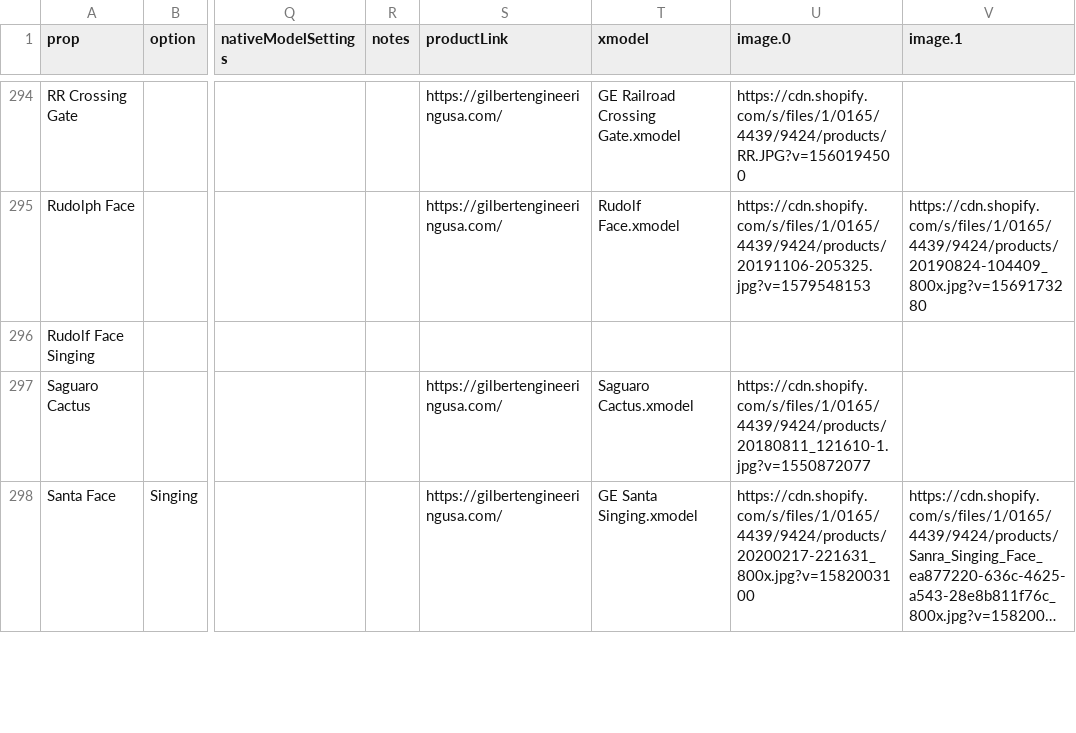
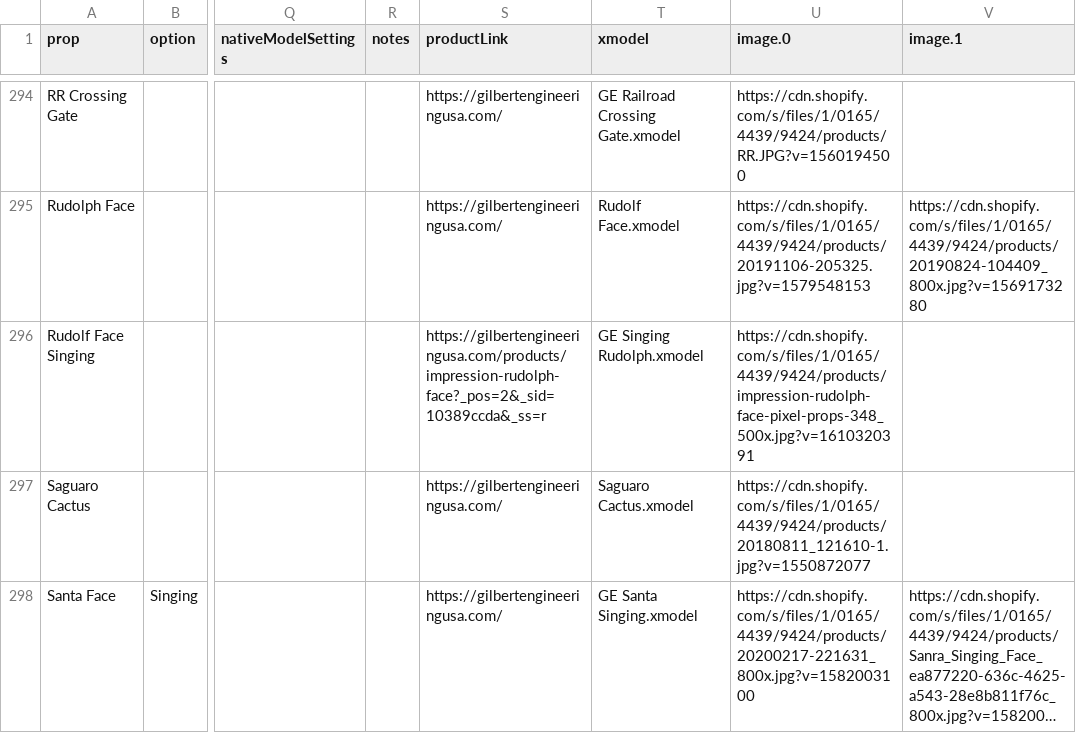
Before and after one commit to GEUSA/xmodels, a CSV file: ge-props.csv, drawn as a sheet; only a part is shown, gaps mark what is left out; long unchanged cells end in …; the diff names each change by its address in the sheet, - before the commit and + after, or states it on an @@ line.

Commit message:
Add files via upload

```diff
--- a/ge-props.csv
+++ b/ge-props.csv
-S296 (productLink): (empty)
+S296 (productLink): https://gilbertengineeringusa.com/products/impression-rudolph-face?_pos=2&_sid=10389ccda&_ss=r
-T296 (xmodel): (empty)
+T296 (xmodel): GE Singing Rudolph.xmodel
-U296 (image.0): (empty)
+U296 (image.0): https://cdn.shopify.com/s/files/1/0165/4439/9424/products/impression-rudolph-face-pixel-props-348_500x.jpg?v=1610320391
```
